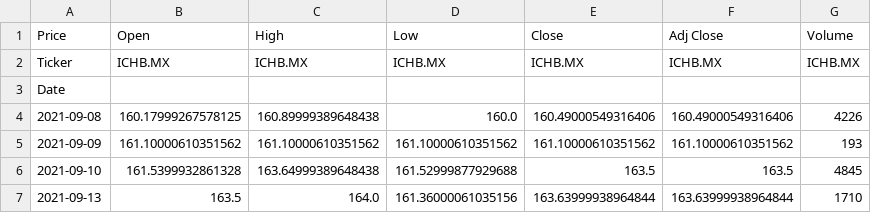
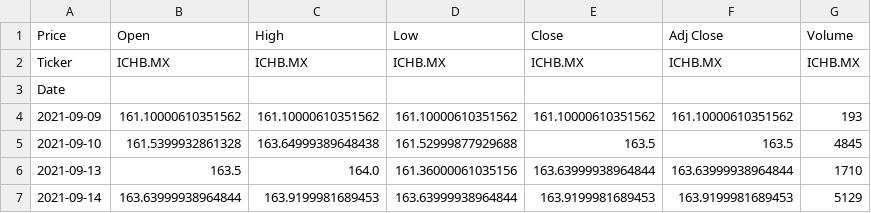
Before and after one commit to Mmito24/Finance_Analysis, a CSV file: datos_bmv/IndustriasCH_ICHB.csv, drawn as a sheet; only a part is shown; the shorter side is filled out with more unchanged rows.

```diff
--- a/datos_bmv/IndustriasCH_ICHB.csv
+++ b/datos_bmv/IndustriasCH_ICHB.csv
@@ -3,3 +3,2 @@ Ticker,ICHB.MX,ICHB.MX,ICHB.MX,ICHB.MX,ICHB.MX,ICHB.MX
 Date,,,,,,
-2021-09-08,160.17999267578125,160.89999389648438,160.0,160.49000549316406,160.49000549316406,4226
 2021-09-09,161.10000610351562,161.10000610351562,161.10000610351562,161.10000610351562,161.10000610351562,193
```
Also changed, not shown: datos_bmv/AmericaMovil_AMXB.csv, datos_bmv/CocaColaFEMSAUB_FEMSAUB.csv, 45 other files.
